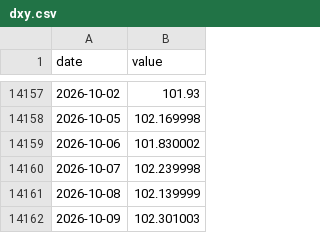
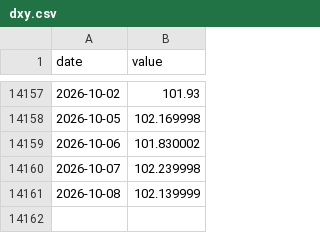
Before and after one commit to srwfj5d2th-droid/morning-macro, a CSV file: data/history/dxy.csv, drawn as a sheet; only a part is shown, gaps mark what is left out.

```diff
--- a/data/history/dxy.csv
+++ b/data/history/dxy.csv
@@ -14161,2 +14161 @@ date,value
 2026-10-08,102.139999
-2026-10-09,102.301003
```
Also changed, not shown: data/history/gold_fut.csv, data/history/ixic.csv, 27 other files.
